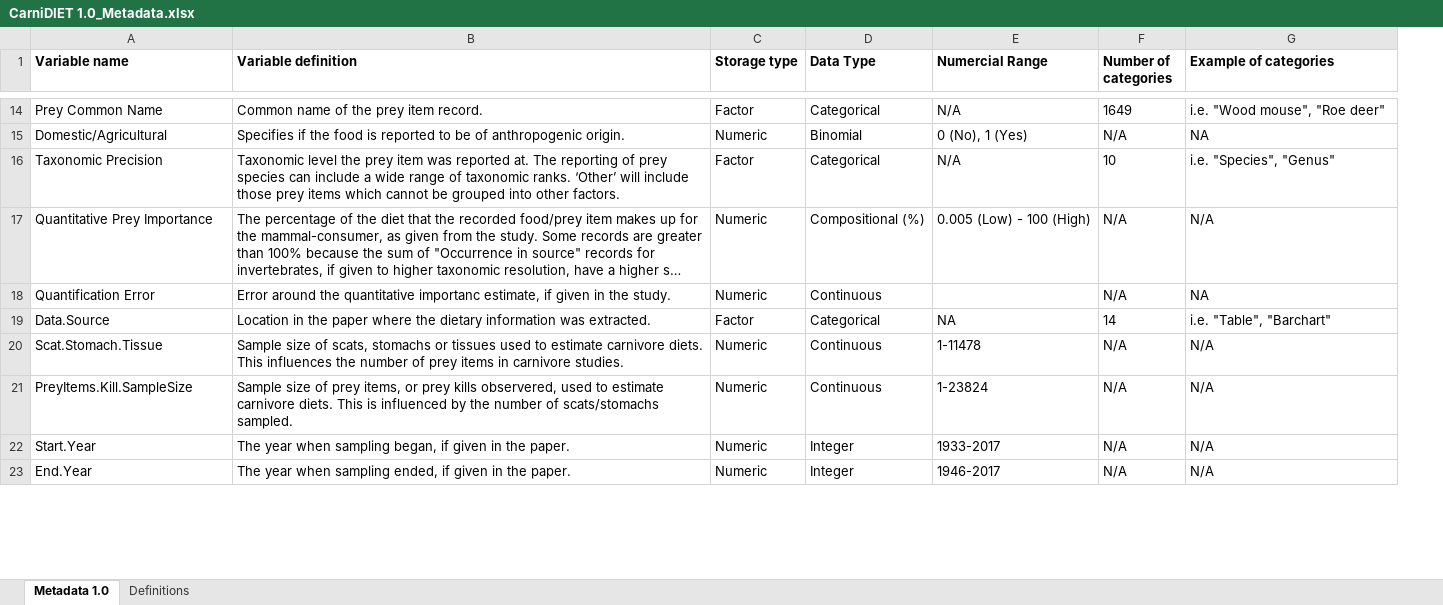
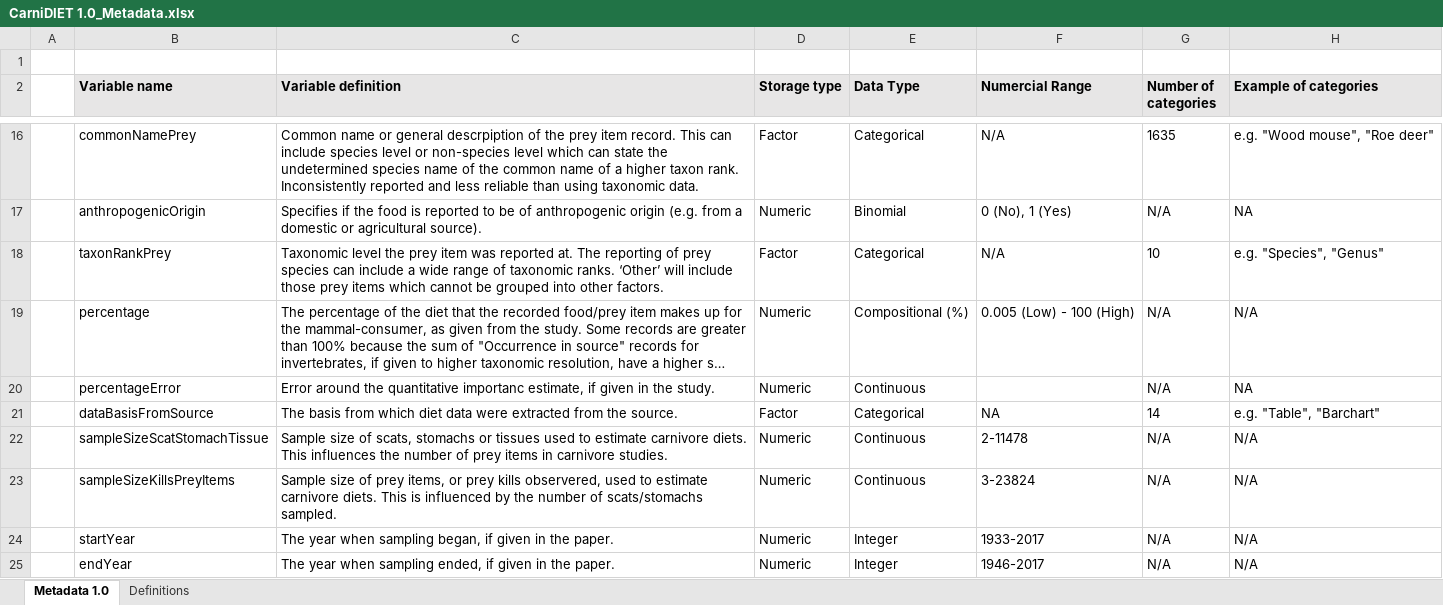
Before and after one commit to osmiddleton/CarniDIET-Database, an Excel workbook: Version 1.0/CarniDIET 1.0_Metadata.xlsx, sheet Metadata 1.0, drawn as a sheet; only a part is shown, gaps mark what is left out; long unchanged cells end in …; values as stored, in another font and other column widths than the file's, no borders; addresses are those after the commit; the diff covers the shown part only; the diff names each change by its address in the sheet, - before the commit and + after, or states it on an @@ line.

Commit message:
updating data

```diff
--- a/Version 1.0/CarniDIET 1.0_Metadata.xlsx (sheet Metadata 1.0)
+++ b/Version 1.0/CarniDIET 1.0_Metadata.xlsx (sheet Metadata 1.0)
+column A, empty
+row 1: (empty)
-B2:H2 fill: none
+B2:H2 fill: #E7E6E6
-B16 (Variable name): Prey Common Name
+B16 (Variable name): commonNamePrey
-C16 (Variable definition): Common name of the prey item record.
+C16 (Variable definition): Common name or general descrpiption of the prey item record. This can include species level or non-species level which can state the undetermined species name of the common name of a higher taxon rank. Inconsistently reported and less reliable than using taxonomic data.
-G16 (Number of categories): 1649
+G16 (Number of categories): 1635
-H16 (Example of categories): i.e. "Wood mouse", "Roe deer"
+H16 (Example of categories): e.g. "Wood mouse", "Roe deer"
-B17 (Variable name): Domestic/Agricultural
+B17 (Variable name): anthropogenicOrigin
-C17 (Variable definition): …of anthropogenic origin.
+C17 (Variable definition): …of anthropogenic origin (e.g. from a domestic or agricultural source).
-B18 (Variable name): Taxonomic Precision
+B18 (Variable name): taxonRankPrey
-H18 (Example of categories): i.e. "Species", "Genus"
+H18 (Example of categories): e.g. "Species", "Genus"
-B19 (Variable name): Quantitative Prey Importance
+B19 (Variable name): percentage
-B20 (Variable name): Quantification Error
+B20 (Variable name): percentageError
-B21 (Variable name): Data.Source
+B21 (Variable name): dataBasisFromSource
-C21 (Variable definition): Location in the paper where the dietary information was extracted.
+C21 (Variable definition): The basis from which diet data were extracted from the source.
-H21 (Example of categories): i.e. "Table", "Barchart"
+H21 (Example of categories): e.g. "Table", "Barchart"
-B22 (Variable name): Scat.Stomach.Tissue
+B22 (Variable name): sampleSizeScatStomachTissue
-F22 (Numercial Range): 1-11478
+F22 (Numercial Range): 2-11478
-B23 (Variable name): PreyItems.Kill.SampleSize
+B23 (Variable name): sampleSizeKillsPreyItems
-F23 (Numercial Range): 1-23824
+F23 (Numercial Range): 3-23824
-B24 (Variable name): Start.Year
+B24 (Variable name): startYear
-B25 (Variable name): End.Year
+B25 (Variable name): endYear
```
Also changed, not shown: 8 added rows and 81 edited cells elsewhere in this sheet, sheet Definitions, 2 other files.
